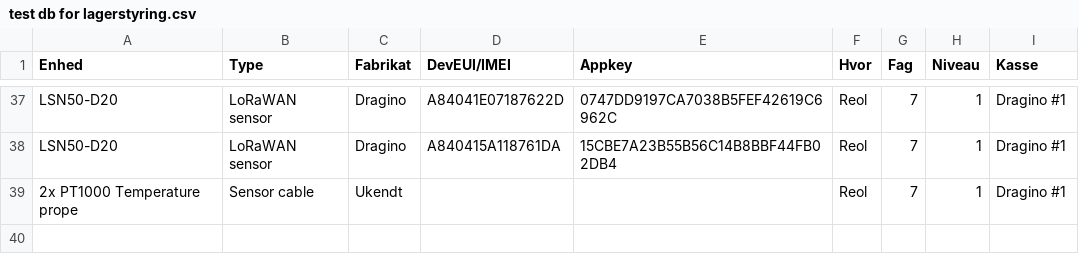
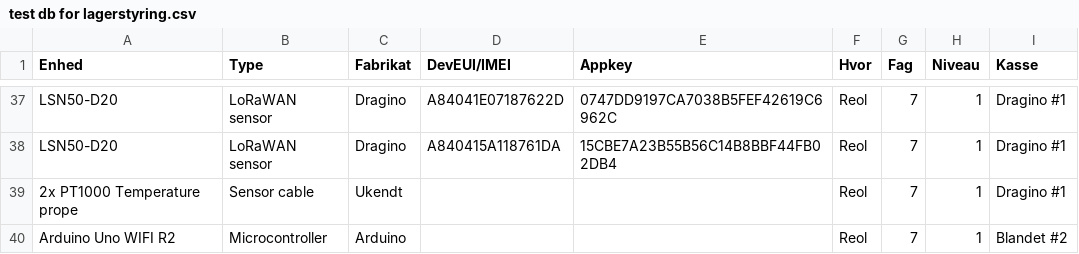
Before and after one commit to miniib/svg-files, a CSV file: test db for lagerstyring.csv, drawn as a sheet; only a part is shown, gaps mark what is left out.

Commit message:
Opdater lagerstyring CSV

```diff
--- a/test db for lagerstyring.csv
+++ b/test db for lagerstyring.csv
@@ -39 +39,2 @@ LSN50-D20;LoRaWAN sensor;Dragino;A840415A118761DA;15CBE7A23B55B56C14B8BBF44FB02D
 2x PT1000 Temperature prope;Sensor cable;Ukendt;;;Reol;7;1;Dragino #1
+Arduino Uno WIFI R2;Microcontroller;Arduino;;;Reol;7;1;Blandet #2
```
